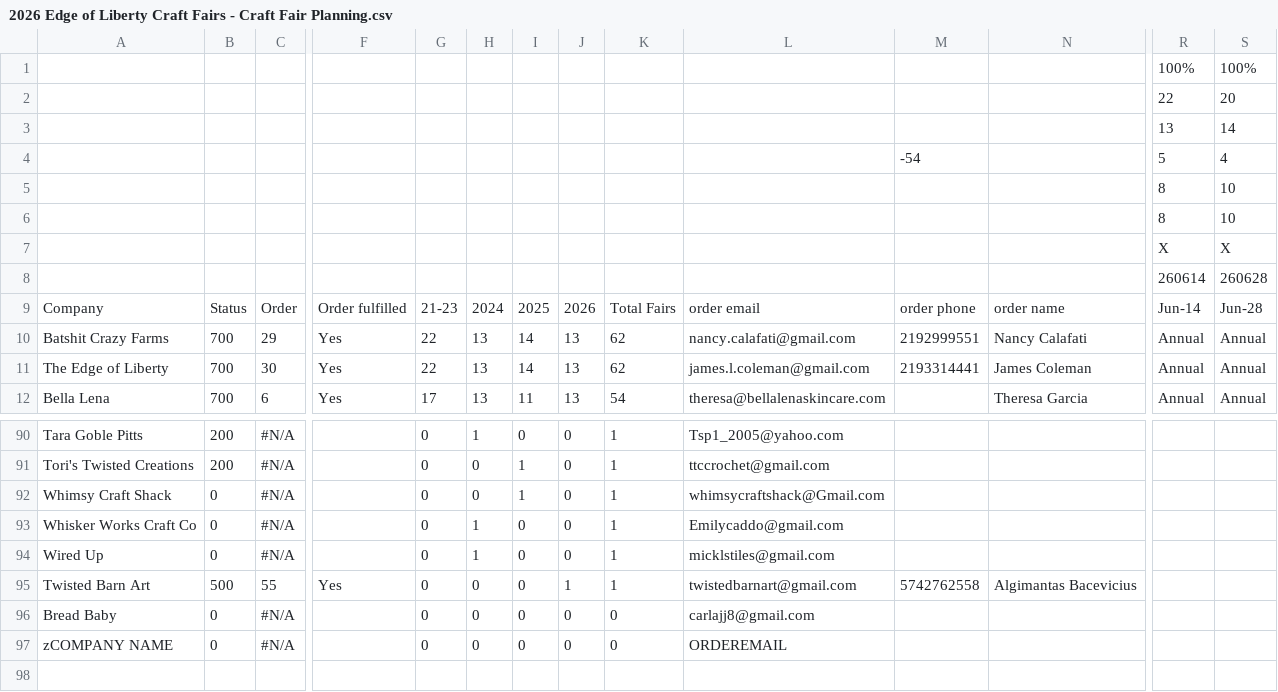
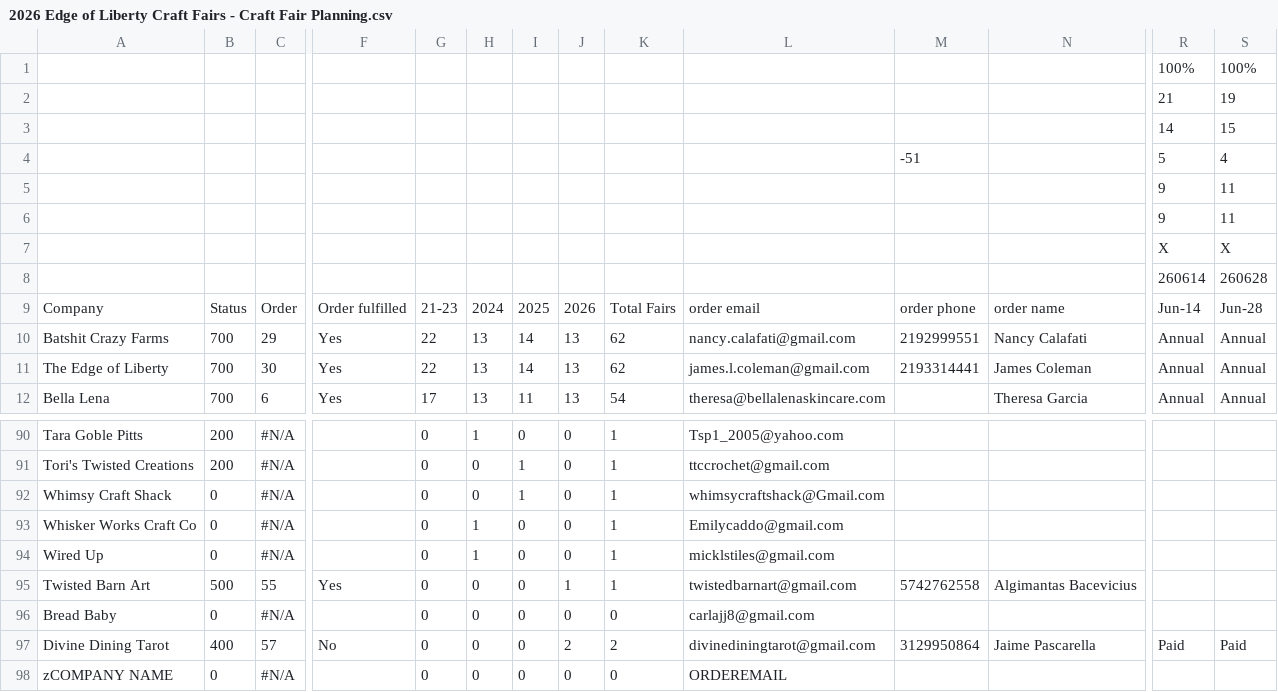
Before and after one commit to edge-of-liberty/edgeofliberty.us, a CSV file: _data/2026 Edge of Liberty Craft Fairs - Craft Fair Planning.csv, drawn as a sheet; only a part is shown, gaps mark what is left out; rows hold the shown columns only; the diff names each change by its address in the sheet, - before the commit and + after, or states it on an @@ line.

```diff
--- a/_data/2026 Edge of Liberty Craft Fairs - Craft Fair Planning.csv
+++ b/_data/2026 Edge of Liberty Craft Fairs - Craft Fair Planning.csv
-R2: 22
+R2: 21
-S2: 20
+S2: 19
-R3: 13
+R3: 14
-S3: 14
+S3: 15
-M4: -54
+M4: -51
-R5:R6: 8
+R5:R6: 9
-S5:S6: 10
+S5:S6: 11
+row 97: Divine Dining Tarot | 400 | 57 | No | 0 | 0 | 0 | 2 | 2 | divinediningtarot@gmail.com | 3129950864 | Jaime Pascarella | Paid | Paid
```
Also changed, not shown: 10 other files.
